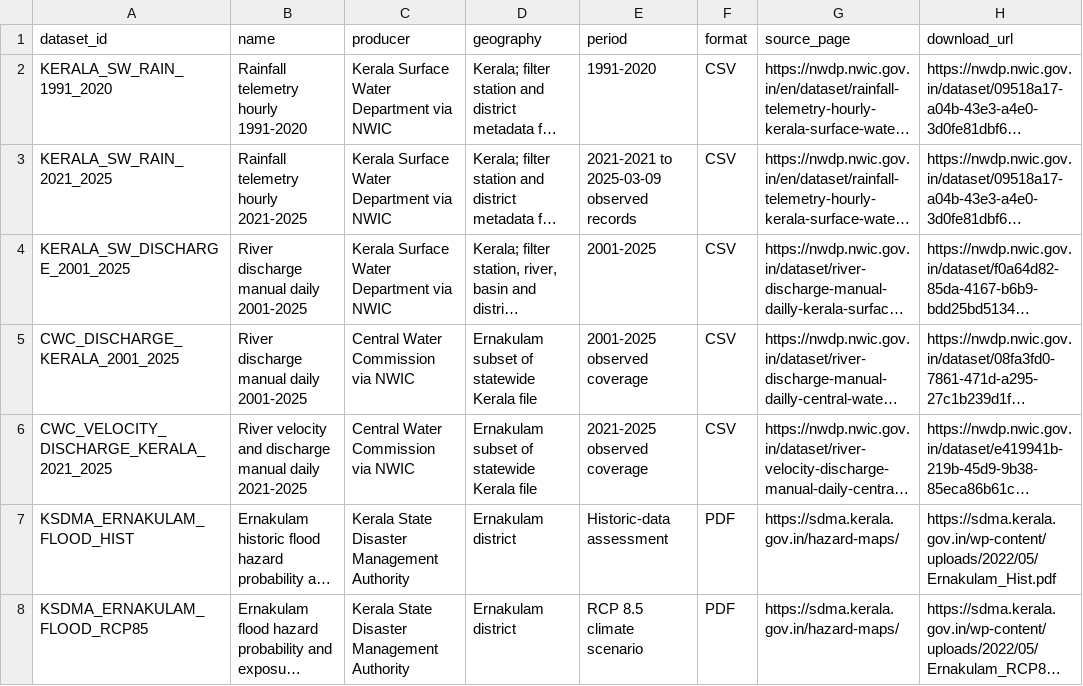
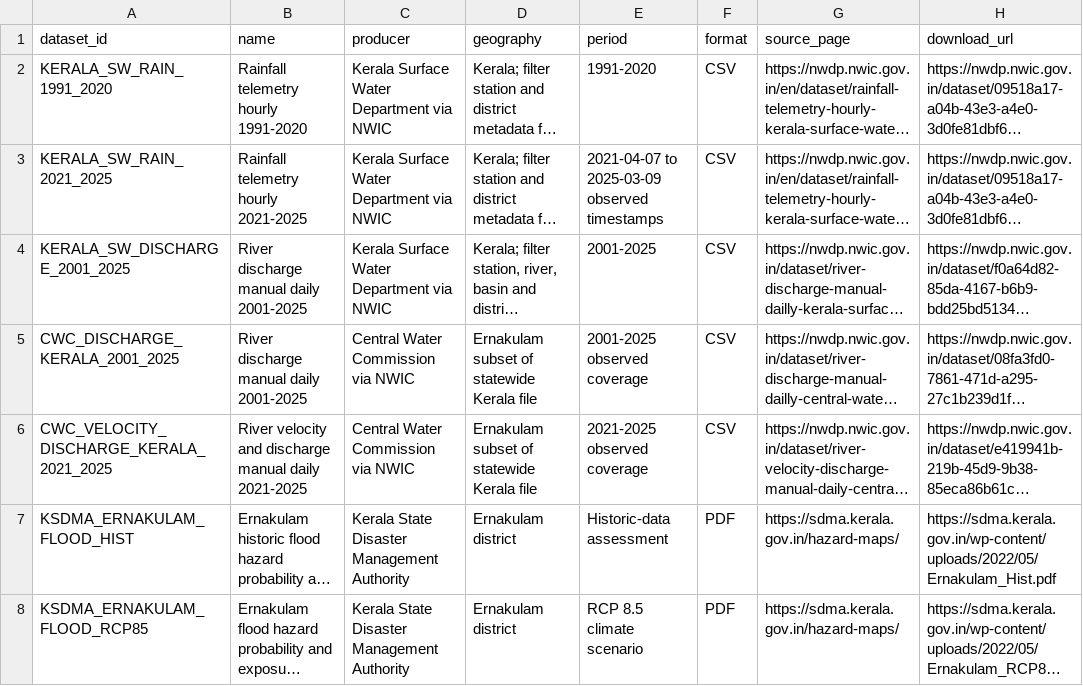
Before and after one commit to joelaugustin010/AI_RESILIENCE, a CSV file: data/reference/mitigation_dataset_catalog.csv, drawn as a sheet; only a part is shown; long unchanged cells end in …; the diff names each change by its address in the sheet, - before the commit and + after, or states it on an @@ line.

Commit message:
Correct observed rainfall coverage dates

```diff
--- a/data/reference/mitigation_dataset_catalog.csv
+++ b/data/reference/mitigation_dataset_catalog.csv
-E3 (period): 2021-2021 to 2025-03-09 observed records
+E3 (period): 2021-04-07 to 2025-03-09 observed timestamps
```
